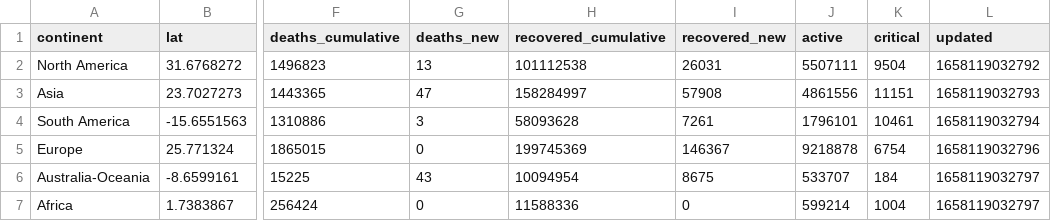
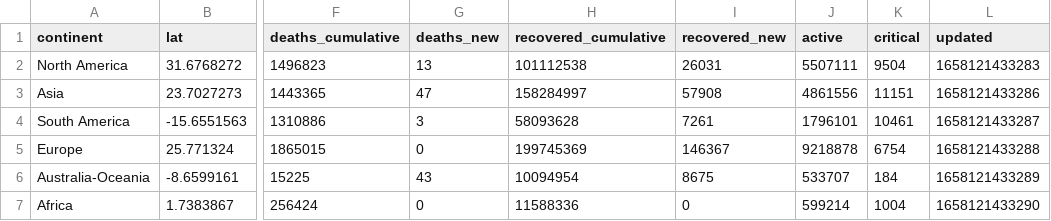
Before and after one commit to majimearun/covid-analysis, a CSV file: data/continents.csv, drawn as a sheet; only a part is shown, gaps mark what is left out; the diff names each change by its address in the sheet, - before the commit and + after, or states it on an @@ line.

```diff
--- a/data/continents.csv
+++ b/data/continents.csv
-L2 (updated): 1658119032792
+L2 (updated): 1658121433283
-L3 (updated): 1658119032793
+L3 (updated): 1658121433286
-L4 (updated): 1658119032794
+L4 (updated): 1658121433287
-L5 (updated): 1658119032796
+L5 (updated): 1658121433288
-L6 (updated): 1658119032797
+L6 (updated): 1658121433289
-L7 (updated): 1658119032797
+L7 (updated): 1658121433290
```
Also changed, not shown: data/countries.csv, data/country_confirmed.csv, 3 other files.
